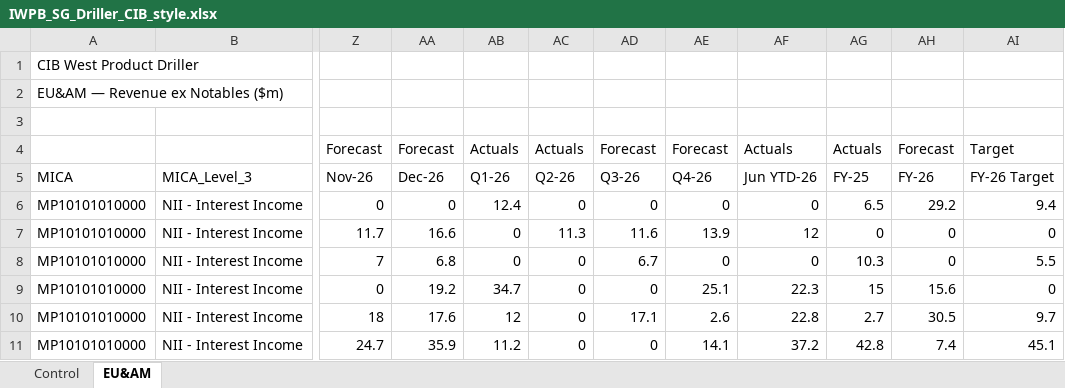
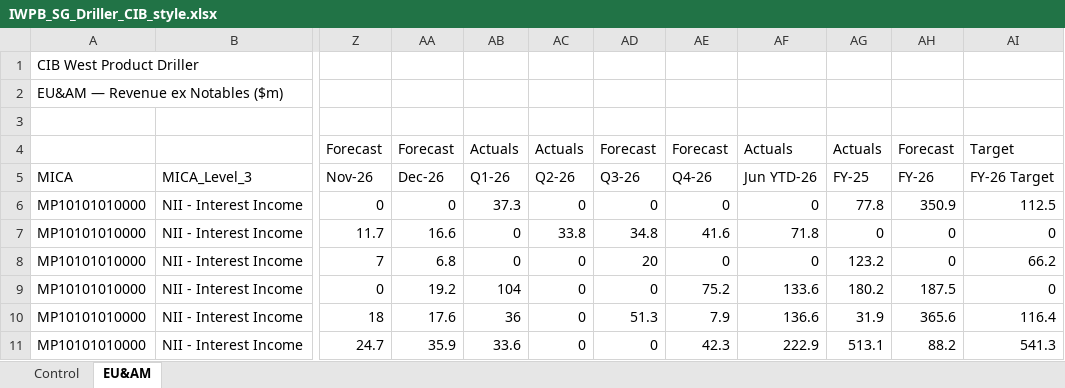
Before and after one commit to hsbprakash-jpg/Myrep, an Excel workbook: iwpb-sg-dashboard/sample/IWPB_SG_Driller_CIB_style.xlsx, sheet EU&AM, drawn as a sheet; only a part is shown, gaps mark what is left out; values as stored, in another font and other column widths than the file's, no borders; the diff covers the shown part only; the diff names each change by its address in the sheet, - before the commit and + after, or states it on an @@ line.

```diff
--- a/iwpb-sg-dashboard/sample/IWPB_SG_Driller_CIB_style.xlsx (sheet EU&AM)
+++ b/iwpb-sg-dashboard/sample/IWPB_SG_Driller_CIB_style.xlsx (sheet EU&AM)
-AB6 (Q1-26): 12.4
+AB6 (Q1-26): 37.3
-AG6 (FY-25): 6.5
+AG6 (FY-25): 77.8
-AH6 (FY-26): 29.2
+AH6 (FY-26): 350.9
-AI6 (FY-26 Target): 9.4
+AI6 (FY-26 Target): 112.5
-AC7 (Q2-26): 11.3
+AC7 (Q2-26): 33.8
-AD7 (Q3-26): 11.6
+AD7 (Q3-26): 34.8
-AE7 (Q4-26): 13.9
+AE7 (Q4-26): 41.6
-AF7 (Jun YTD-26): 12
+AF7 (Jun YTD-26): 71.8
-AD8 (Q3-26): 6.7
+AD8 (Q3-26): 20
-AG8 (FY-25): 10.3
+AG8 (FY-25): 123.2
-AI8 (FY-26 Target): 5.5
+AI8 (FY-26 Target): 66.2
-AB9 (Q1-26): 34.7
+AB9 (Q1-26): 104
-AE9 (Q4-26): 25.1
+AE9 (Q4-26): 75.2
-AF9 (Jun YTD-26): 22.3
+AF9 (Jun YTD-26): 133.6
-AG9 (FY-25): 15
+AG9 (FY-25): 180.2
-AH9 (FY-26): 15.6
+AH9 (FY-26): 187.5
-AB10 (Q1-26): 12
+AB10 (Q1-26): 36
-AD10 (Q3-26): 17.1
+AD10 (Q3-26): 51.3
-AE10 (Q4-26): 2.6
+AE10 (Q4-26): 7.9
-AF10 (Jun YTD-26): 22.8
+AF10 (Jun YTD-26): 136.6
-AG10 (FY-25): 2.7
+AG10 (FY-25): 31.9
-AH10 (FY-26): 30.5
+AH10 (FY-26): 365.6
-AI10 (FY-26 Target): 9.7
+AI10 (FY-26 Target): 116.4
-AB11 (Q1-26): 11.2
+AB11 (Q1-26): 33.6
-AE11 (Q4-26): 14.1
+AE11 (Q4-26): 42.3
-AF11 (Jun YTD-26): 37.2
+AF11 (Jun YTD-26): 222.9
-AG11 (FY-25): 42.8
+AG11 (FY-25): 513.1
-AH11 (FY-26): 7.4
+AH11 (FY-26): 88.2
-AI11 (FY-26 Target): 45.1
+AI11 (FY-26 Target): 541.3
```
Also changed, not shown: 467 edited cells elsewhere in this sheet, 2 other files.
